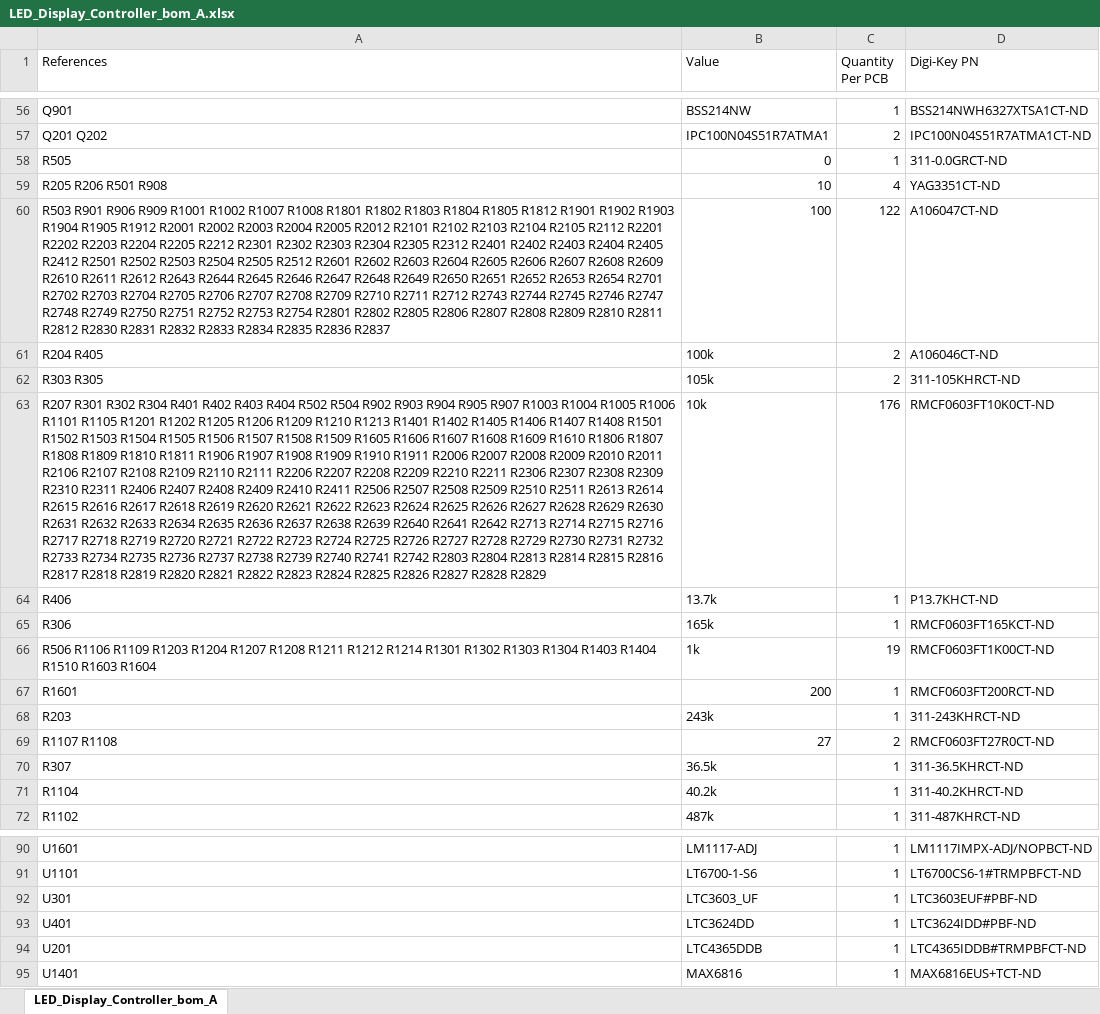
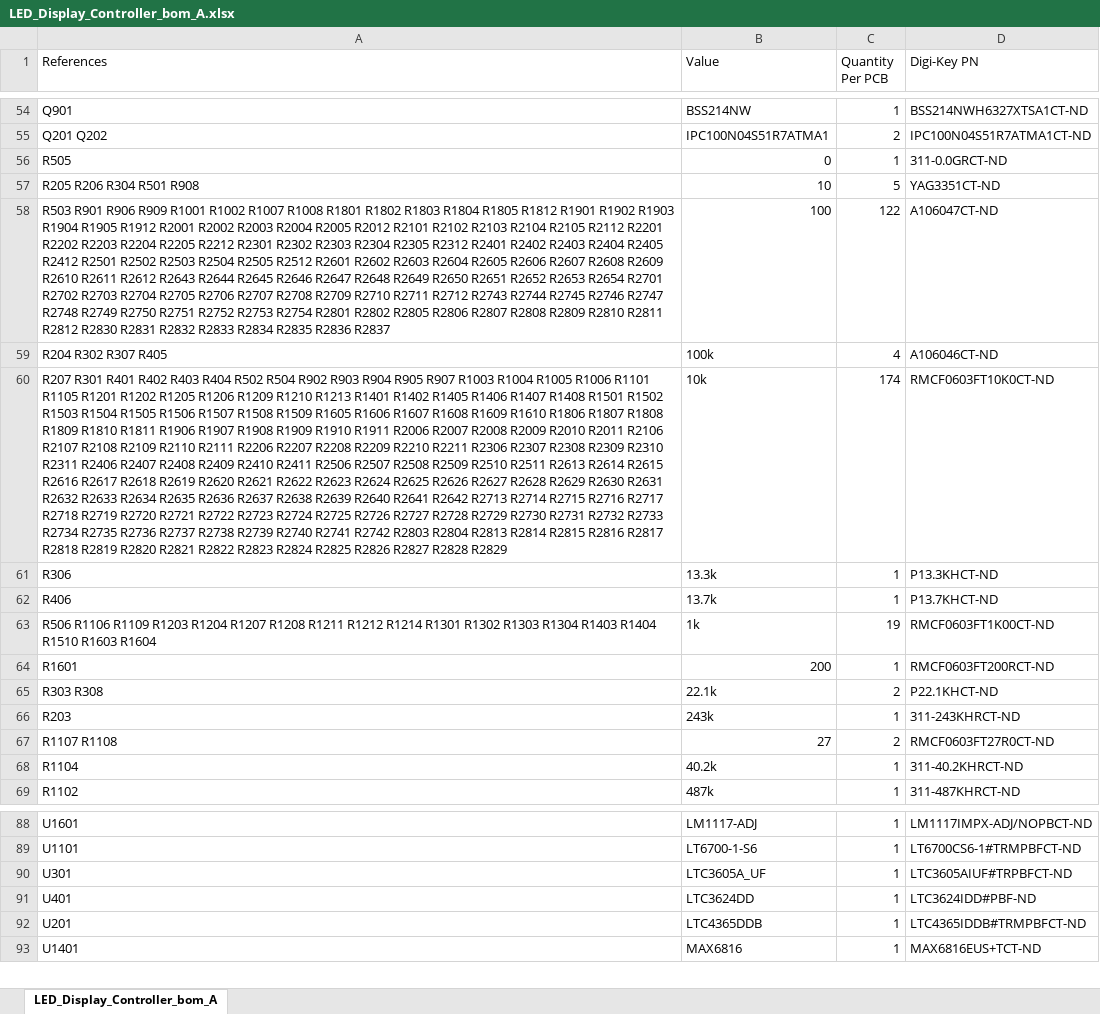
Before and after one commit to drewsum/Electronic_Display, an Excel workbook: hdw/Logic_Board/LED_Display_Controller/LED_Display_Controller_bom_A.xlsx, sheet LED_Display_Controller_bom_A, drawn as a sheet; only a part is shown, gaps mark what is left out; values as stored, in another font and other column widths than the file's, no borders; removed rows and columns are numbered as before the commit, all else as after; the diff covers the shown part only; the diff names each change by its address in the sheet, - before the commit and + after, or states it on an @@ line.

Commit message:
Redesigned POS3P3 supply with new controller for 5 amps

```diff
--- a/hdw/Logic_Board/LED_Display_Controller/LED_Display_Controller_bom_A.xlsx (sheet LED_Display_Controller_bom_A)
+++ b/hdw/Logic_Board/LED_Display_Controller/LED_Display_Controller_bom_A.xlsx (sheet LED_Display_Controller_bom_A)
-A57 (References): R205 R206 R501 R908
+A57 (References): R205 R206 R304 R501 R908
-C57 (Quantity Per PCB): 4
+C57 (Quantity Per PCB): 5
-A59 (References): R204 R405
+A59 (References): R204 R302 R307 R405
-C59 (Quantity Per PCB): 2
+C59 (Quantity Per PCB): 4
-row 62: R303 R305 | 105k | 2 | 311-105KHRCT-ND
-A60 (References): R207 R301 R302 R304 R401 R402…
+A60 (References): R207 R301 R401 R402…
-C60 (Quantity Per PCB): 176
+C60 (Quantity Per PCB): 174
+row 61: R306 | 13.3k | 1 | P13.3KHCT-ND
-row 65: R306 | 165k | 1 | RMCF0603FT165KCT-ND
+row 65: R303 R308 | 22.1k | 2 | P22.1KHCT-ND
-row 70: R307 | 36.5k | 1 | 311-36.5KHRCT-ND
-B90 (Value): LTC3603_UF
+B90 (Value): LTC3605A_UF
-D90 (Digi-Key PN): LTC3603EUF#PBF-ND
+D90 (Digi-Key PN): LTC3605AIUF#TRPBFCT-ND
```
Also changed, not shown: 4 added rows, 5 removed rows and 14 edited cells elsewhere in this sheet, 17 other files.
